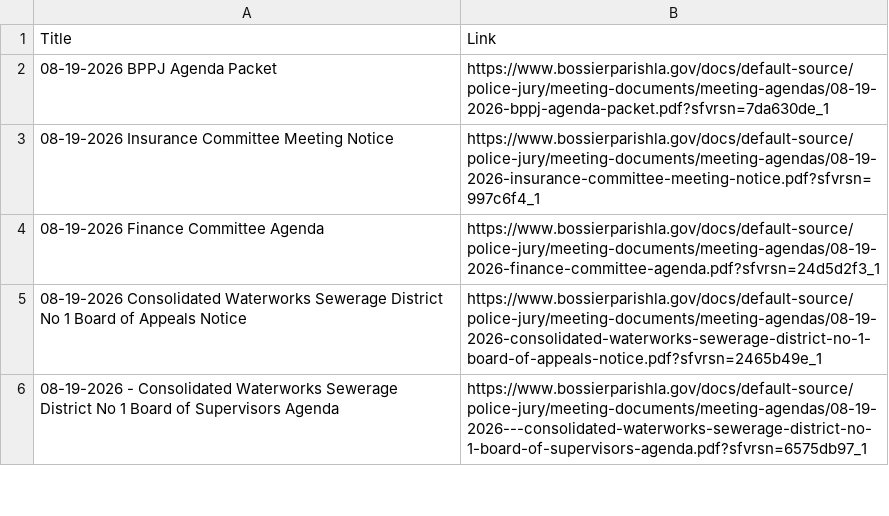
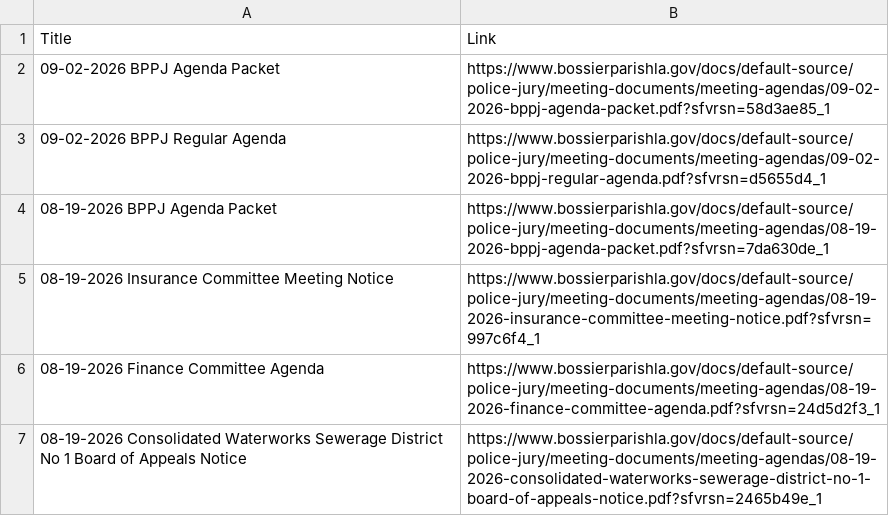
Before and after one commit to justin-oconnor/bppj-agenda-scraper, a CSV file: bppj-agendas.csv, drawn as a sheet; only a part is shown; the shorter side is filled out with more unchanged rows.

```diff
--- a/bppj-agendas.csv
+++ b/bppj-agendas.csv
@@ -1,2 +1,4 @@
 Title,Link
+09-02-2026 BPPJ Agenda Packet,https://www.bossierparishla.gov/docs/default-source/police-jury/meeting-documents/meeting-agendas/09-02-2026-bppj-agenda-packet.pdf?sfvrsn=58d3ae85_1
+09-02-2026 BPPJ Regular Agenda,https://www.bossierparishla.gov/docs/default-source/police-jury/meeting-documents/meeting-agendas/09-02-2026-bppj-regular-agenda.pdf?sfvrsn=d5655d4_1
 08-19-2026 BPPJ Agenda Packet,https://www.bossierparishla.gov/docs/default-source/police-jury/meeting-documents/meeting-agendas/08-19-2026-bppj-agenda-packet.pdf?sfvrsn=7da630de_1
```
Also changed, not shown: seen_links.csv.
